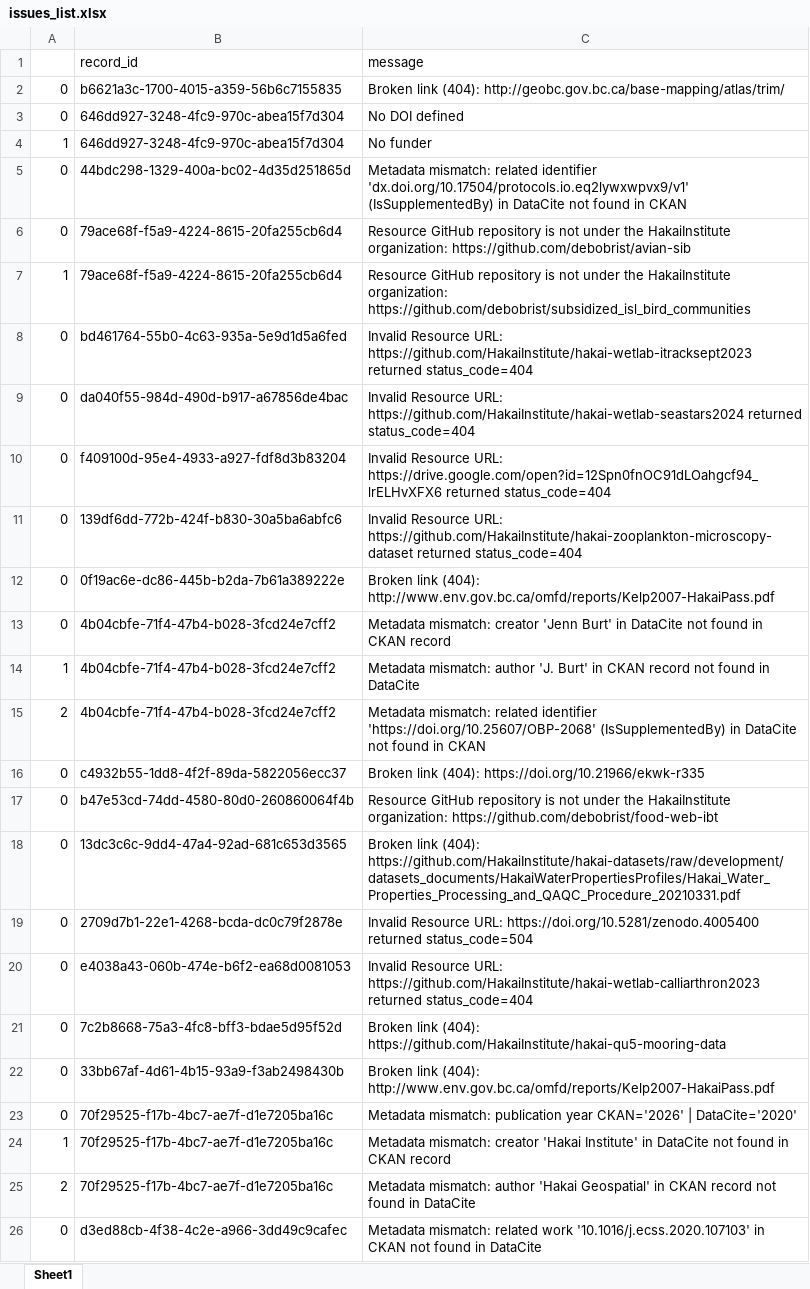
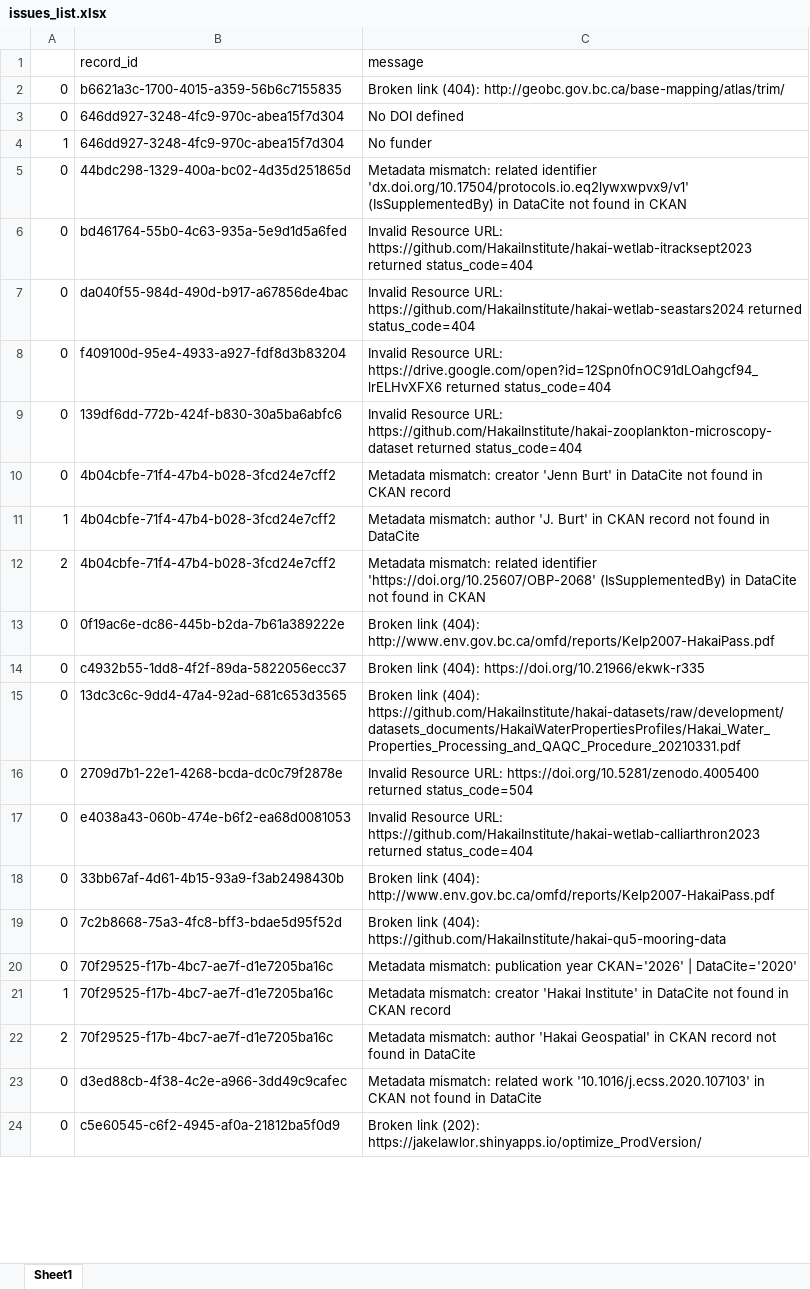
Before and after one commit to HakaiInstitute/hakai-ckan-records-checks, an Excel workbook: docs/issues_list.xlsx, sheet Sheet1, drawn as a sheet; only a part is shown; the shorter side is filled out with more unchanged rows; values as stored, in another font and other column widths than the file's, no borders; removed rows and columns are numbered as before the commit, all else as after; the diff covers the shown part only; the diff names each change by its address in the sheet, - before the commit and + after, or states it on an @@ line.

```diff
--- a/docs/issues_list.xlsx (sheet Sheet1)
+++ b/docs/issues_list.xlsx (sheet Sheet1)
-row 6: 0 | 79ace68f-f5a9-4224-8615-20fa255cb6d4 | Resource GitHub repository is not under the HakaiInstitute organization: https://github.com/debobrist/avian-sib
-row 7: 1 | 79ace68f-f5a9-4224-8615-20fa255cb6d4 | Resource GitHub repository is not under the HakaiInstitute organization: https://github.com/debobrist/subsidized_isl_bird_communities
@@ row 12 moved to row 13: 0 @@
-row 17: 0 | b47e53cd-74dd-4580-80d0-260860064f4b | Resource GitHub repository is not under the HakaiInstitute organization: https://github.com/debobrist/food-web-ibt
@@ row 22 moved to row 18: 0 @@
```
Also changed, not shown: 2 added rows, 1 removed row, 1 moved row and 3 edited cells elsewhere in this sheet, docs/catalog_summary.xlsx, 11 other files.
